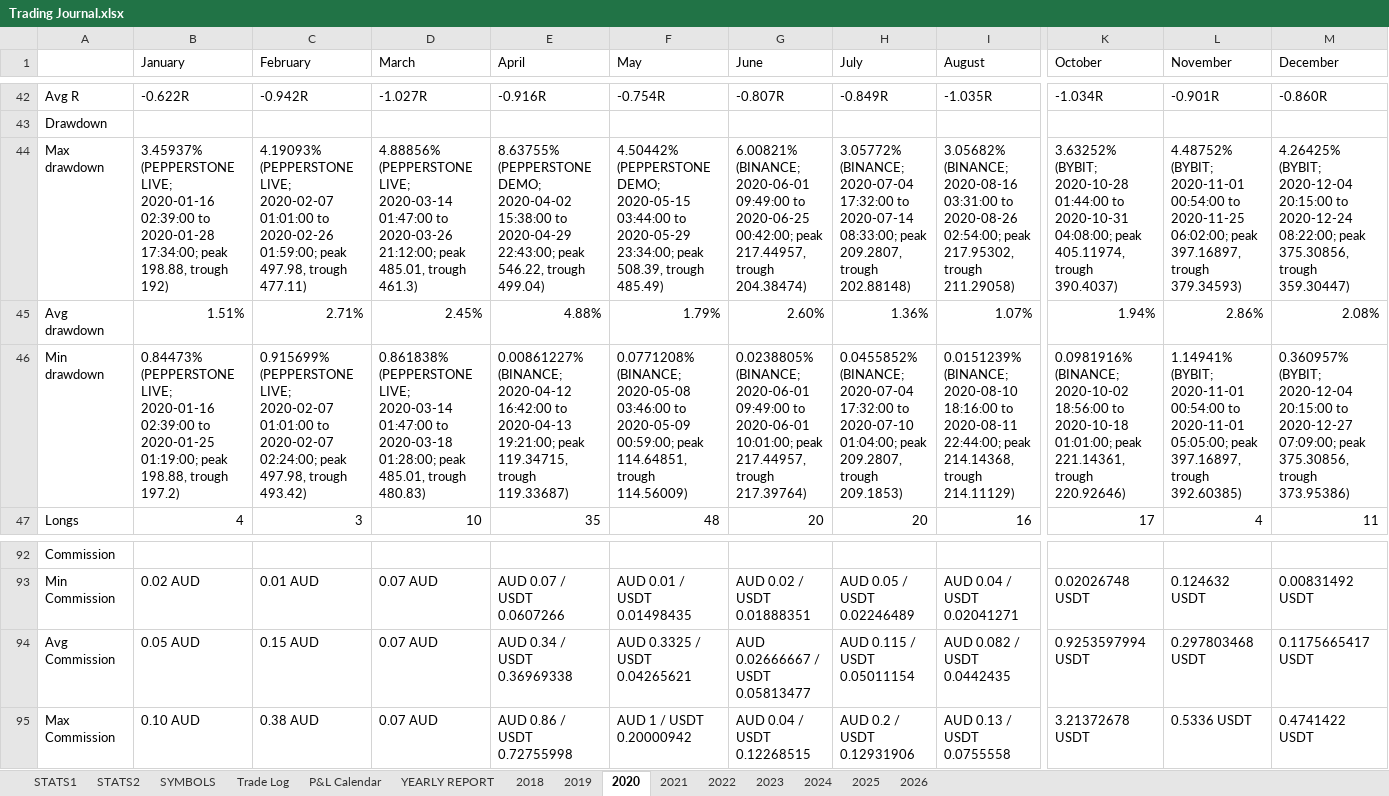
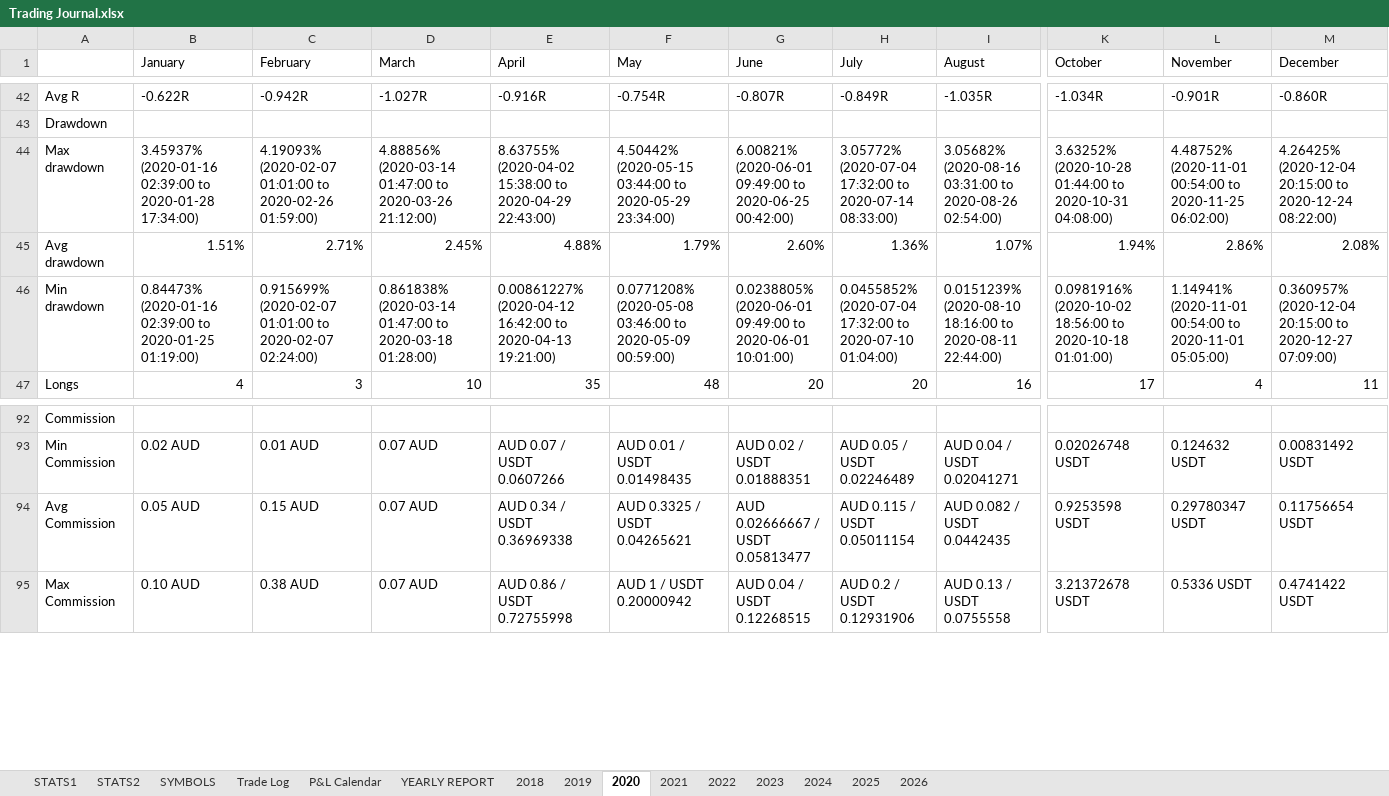
Before and after one commit to alexpsym/CODEX, an Excel workbook: journal/Trading Journal.xlsx, sheet 2020, drawn as a sheet; only a part is shown, gaps mark what is left out; values as stored, in another font and other column widths than the file's, no cell formats; the diff covers the shown part only; the diff names each change by its address in the sheet, - before the commit and + after, or states it on an @@ line.

```diff
--- a/journal/Trading Journal.xlsx (sheet 2020)
+++ b/journal/Trading Journal.xlsx (sheet 2020)
-B44 (January): 3.45937% (PEPPERSTONE LIVE; 2020-01-16 02:39:00 to 2020-01-28 17:34:00; peak 198.88, trough 192)
+B44 (January): 3.45937% (2020-01-16 02:39:00 to 2020-01-28 17:34:00)
-C44 (February): 4.19093% (PEPPERSTONE LIVE; 2020-02-07 01:01:00 to 2020-02-26 01:59:00; peak 497.98, trough 477.11)
+C44 (February): 4.19093% (2020-02-07 01:01:00 to 2020-02-26 01:59:00)
-D44 (March): 4.88856% (PEPPERSTONE LIVE; 2020-03-14 01:47:00 to 2020-03-26 21:12:00; peak 485.01, trough 461.3)
+D44 (March): 4.88856% (2020-03-14 01:47:00 to 2020-03-26 21:12:00)
-E44 (April): 8.63755% (PEPPERSTONE DEMO; 2020-04-02 15:38:00 to 2020-04-29 22:43:00; peak 546.22, trough 499.04)
+E44 (April): 8.63755% (2020-04-02 15:38:00 to 2020-04-29 22:43:00)
-F44 (May): 4.50442% (PEPPERSTONE DEMO; 2020-05-15 03:44:00 to 2020-05-29 23:34:00; peak 508.39, trough 485.49)
+F44 (May): 4.50442% (2020-05-15 03:44:00 to 2020-05-29 23:34:00)
-G44 (June): 6.00821% (BINANCE; 2020-06-01 09:49:00 to 2020-06-25 00:42:00; peak 217.44957, trough 204.38474)
+G44 (June): 6.00821% (2020-06-01 09:49:00 to 2020-06-25 00:42:00)
-H44 (July): 3.05772% (BINANCE; 2020-07-04 17:32:00 to 2020-07-14 08:33:00; peak 209.2807, trough 202.88148)
+H44 (July): 3.05772% (2020-07-04 17:32:00 to 2020-07-14 08:33:00)
-I44 (August): 3.05682% (BINANCE; 2020-08-16 03:31:00 to 2020-08-26 02:54:00; peak 217.95302, trough 211.29058)
+I44 (August): 3.05682% (2020-08-16 03:31:00 to 2020-08-26 02:54:00)
-K44 (October): 3.63252% (BYBIT; 2020-10-28 01:44:00 to 2020-10-31 04:08:00; peak 405.11974, trough 390.4037)
+K44 (October): 3.63252% (2020-10-28 01:44:00 to 2020-10-31 04:08:00)
-L44 (November): 4.48752% (BYBIT; 2020-11-01 00:54:00 to 2020-11-25 06:02:00; peak 397.16897, trough 379.34593)
+L44 (November): 4.48752% (2020-11-01 00:54:00 to 2020-11-25 06:02:00)
-M44 (December): 4.26425% (BYBIT; 2020-12-04 20:15:00 to 2020-12-24 08:22:00; peak 375.30856, trough 359.30447)
+M44 (December): 4.26425% (2020-12-04 20:15:00 to 2020-12-24 08:22:00)
-B46 (January): 0.84473% (PEPPERSTONE LIVE; 2020-01-16 02:39:00 to 2020-01-25 01:19:00; peak 198.88, trough 197.2)
+B46 (January): 0.84473% (2020-01-16 02:39:00 to 2020-01-25 01:19:00)
-C46 (February): 0.915699% (PEPPERSTONE LIVE; 2020-02-07 01:01:00 to 2020-02-07 02:24:00; peak 497.98, trough 493.42)
+C46 (February): 0.915699% (2020-02-07 01:01:00 to 2020-02-07 02:24:00)
-D46 (March): 0.861838% (PEPPERSTONE LIVE; 2020-03-14 01:47:00 to 2020-03-18 01:28:00; peak 485.01, trough 480.83)
+D46 (March): 0.861838% (2020-03-14 01:47:00 to 2020-03-18 01:28:00)
-E46 (April): 0.00861227% (BINANCE; 2020-04-12 16:42:00 to 2020-04-13 19:21:00; peak 119.34715, trough 119.33687)
+E46 (April): 0.00861227% (2020-04-12 16:42:00 to 2020-04-13 19:21:00)
-F46 (May): 0.0771208% (BINANCE; 2020-05-08 03:46:00 to 2020-05-09 00:59:00; peak 114.64851, trough 114.56009)
+F46 (May): 0.0771208% (2020-05-08 03:46:00 to 2020-05-09 00:59:00)
-G46 (June): 0.0238805% (BINANCE; 2020-06-01 09:49:00 to 2020-06-01 10:01:00; peak 217.44957, trough 217.39764)
+G46 (June): 0.0238805% (2020-06-01 09:49:00 to 2020-06-01 10:01:00)
-H46 (July): 0.0455852% (BINANCE; 2020-07-04 17:32:00 to 2020-07-10 01:04:00; peak 209.2807, trough 209.1853)
+H46 (July): 0.0455852% (2020-07-04 17:32:00 to 2020-07-10 01:04:00)
-I46 (August): 0.0151239% (BINANCE; 2020-08-10 18:16:00 to 2020-08-11 22:44:00; peak 214.14368, trough 214.11129)
+I46 (August): 0.0151239% (2020-08-10 18:16:00 to 2020-08-11 22:44:00)
-K46 (October): 0.0981916% (BINANCE; 2020-10-02 18:56:00 to 2020-10-18 01:01:00; peak 221.14361, trough 220.92646)
+K46 (October): 0.0981916% (2020-10-02 18:56:00 to 2020-10-18 01:01:00)
-L46 (November): 1.14941% (BYBIT; 2020-11-01 00:54:00 to 2020-11-01 05:05:00; peak 397.16897, trough 392.60385)
+L46 (November): 1.14941% (2020-11-01 00:54:00 to 2020-11-01 05:05:00)
-M46 (December): 0.360957% (BYBIT; 2020-12-04 20:15:00 to 2020-12-27 07:09:00; peak 375.30856, trough 373.95386)
+M46 (December): 0.360957% (2020-12-04 20:15:00 to 2020-12-27 07:09:00)
-K94 (October): 0.9253597994 USDT
+K94 (October): 0.9253598 USDT
-L94 (November): 0.297803468 USDT
+L94 (November): 0.29780347 USDT
-M94 (December): 0.1175665417 USDT
+M94 (December): 0.11756654 USDT
```
Also changed, not shown: 2 edited cells elsewhere in this sheet, sheet Trade Log, sheet P&L Calendar, sheet SYMBOLS, sheet STATS1, sheet 2026, sheet 2021, 8 more sheets, cell formats, 2 other files.
